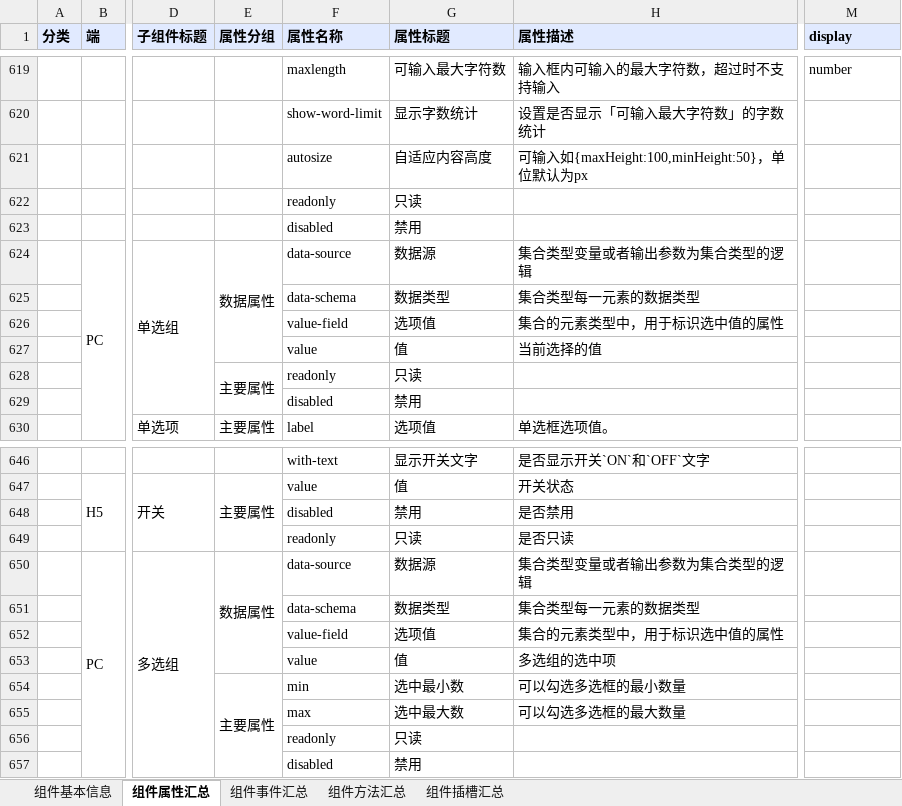
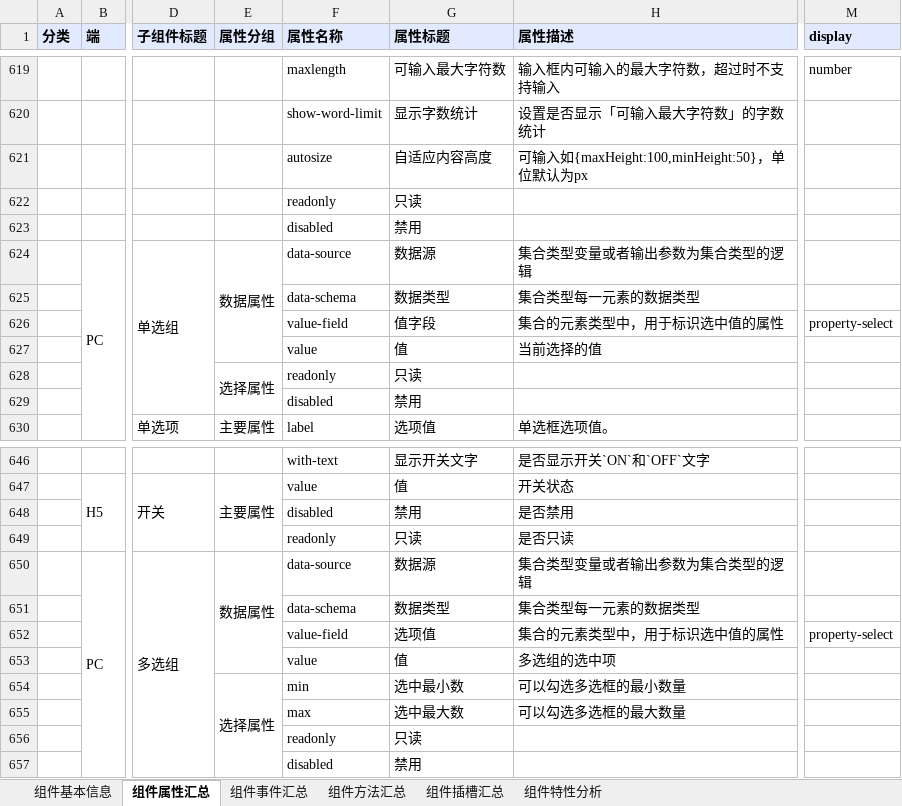
Before and after one commit to netease-lcap/ui-libraries, an Excel workbook: scripts/组件总表.xlsx, sheet 组件属性汇总, drawn as a sheet; only a part is shown, gaps mark what is left out; values as stored, in another font and other column widths than the file's, no borders; the diff names each change by its address in the sheet, - before the commit and + after, or states it on an @@ line.

```diff
--- a/scripts/组件总表.xlsx (sheet 组件属性汇总)
+++ b/scripts/组件总表.xlsx (sheet 组件属性汇总)
+sheet tab: 组件特性分析
-G626 (属性标题): 选项值
+G626 (属性标题): 值字段
-M626 (display): (empty)
+M626 (display): property-select
-E628 (属性分组): 主要属性
+E628 (属性分组): 选择属性
-M652 (display): (empty)
+M652 (display): property-select
-E654 (属性分组): 主要属性
+E654 (属性分组): 选择属性
```
Also changed, not shown: sheet 组件方法汇总, sheet 组件事件汇总, 2 other files.
